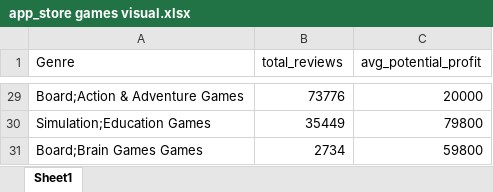
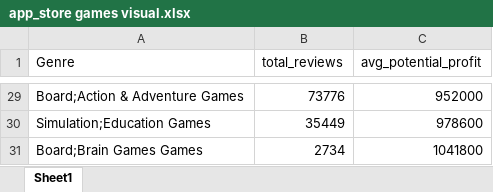
Before and after one commit to Rhunsilval/app_trader_sql, an Excel workbook: data/app_store games visual.xlsx, sheet Sheet1, drawn as a sheet; only a part is shown, gaps mark what is left out; values as stored, in another font and other column widths than the file's, no borders; the diff covers the shown part only; the diff names each change by its address in the sheet, - before the commit and + after, or states it on an @@ line.

```diff
--- a/data/app_store games visual.xlsx (sheet Sheet1)
+++ b/data/app_store games visual.xlsx (sheet Sheet1)
-C29 (avg_potential_profit): 20000
+C29 (avg_potential_profit): 952000
-C30 (avg_potential_profit): 79800
+C30 (avg_potential_profit): 978600
-C31 (avg_potential_profit): 59800
+C31 (avg_potential_profit): 1041800
```
Also changed, not shown: 27 edited cells elsewhere in this sheet, 1 other file.
